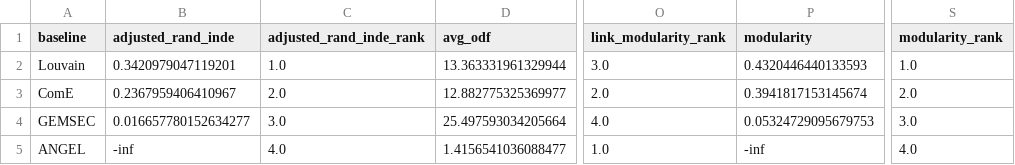
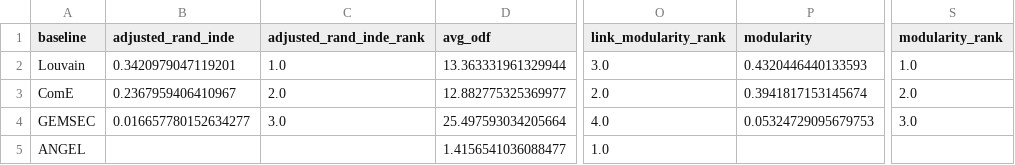
Before and after one commit to egordm/MGTCOM, a CSV file: code/storage/reports/results/dataset/email-Eu-core_static.csv, drawn as a sheet; only a part is shown, gaps mark what is left out; the diff names each change by its address in the sheet, - before the commit and + after, or states it on an @@ line.

```diff
--- a/code/storage/reports/results/dataset/email-Eu-core_static.csv
+++ b/code/storage/reports/results/dataset/email-Eu-core_static.csv
-B5 (adjusted_rand_inde): -inf
+B5 (adjusted_rand_inde): (empty)
-C5 (adjusted_rand_inde_rank): 4.0
+C5 (adjusted_rand_inde_rank): (empty)
-P5 (modularity): -inf
+P5 (modularity): (empty)
-S5 (modularity_rank): 4.0
+S5 (modularity_rank): (empty)
```
Also changed, not shown: code/storage/reports/results/dataset/imdb-5000-movie-dataset_static.csv, code/storage/reports/results/dataset/misc-football_static.csv, 5 other files.
